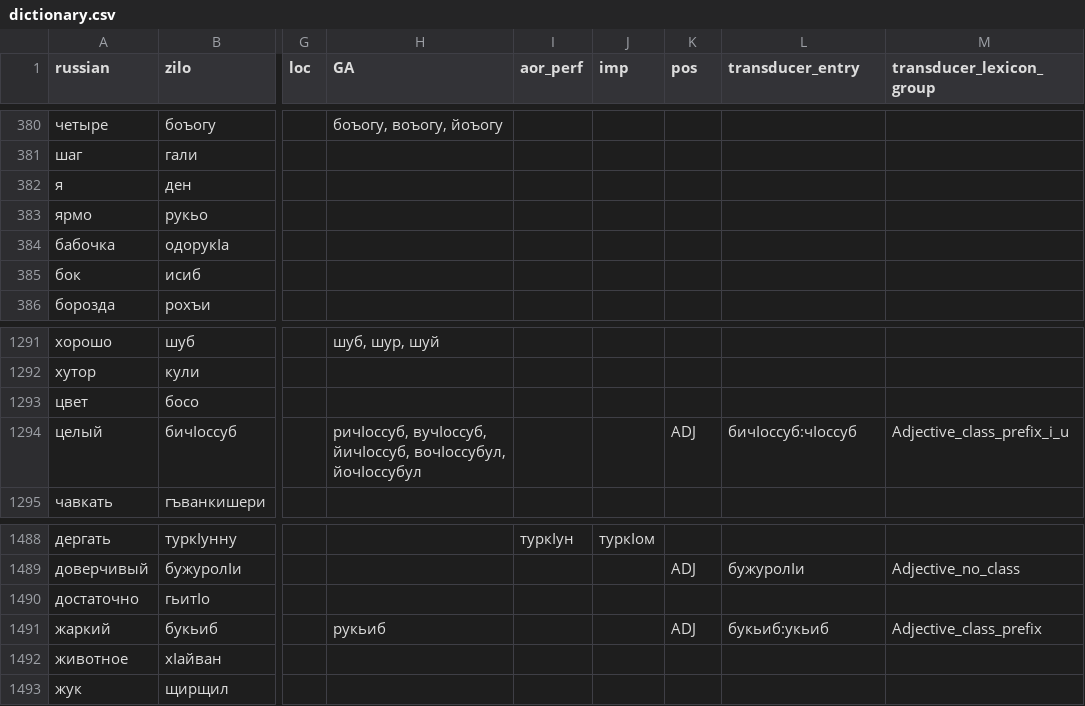
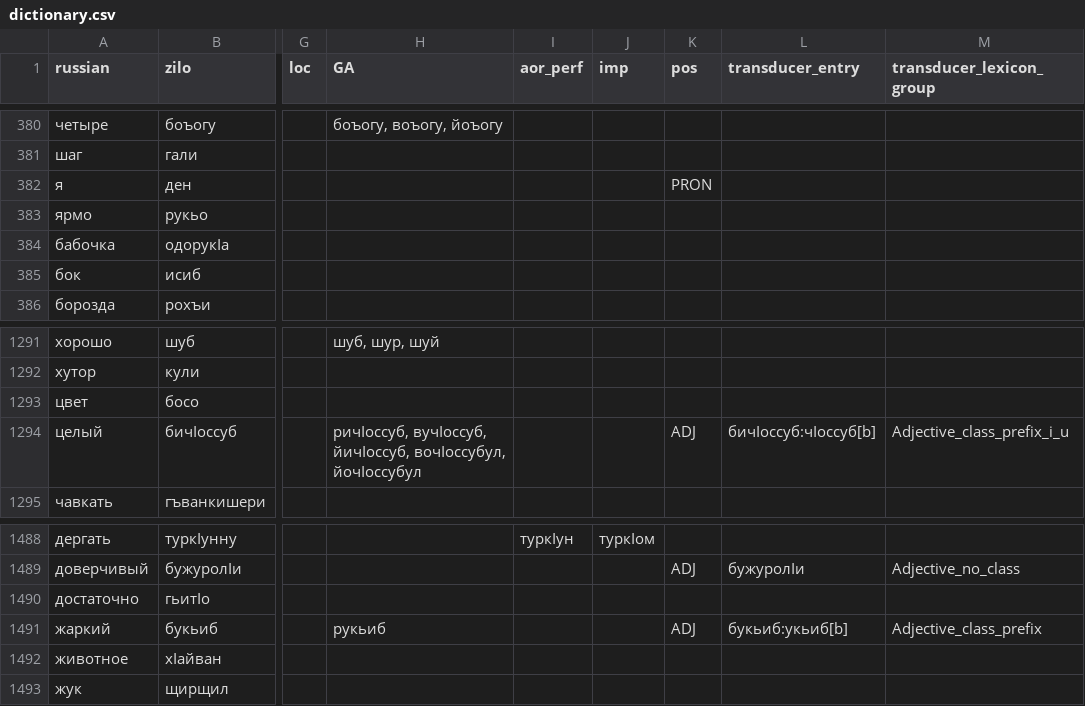
Before and after one commit to agricolamz/zilo_transducer, a CSV file: data/dictionary.csv, drawn as a sheet; only a part is shown, gaps mark what is left out; the diff covers the shown part only; the diff names each change by its address in the sheet, - before the commit and + after, or states it on an @@ line.

```diff
--- a/data/dictionary.csv
+++ b/data/dictionary.csv
-K382 (pos): (empty)
+K382 (pos): PRON
-L1294 (transducer_entry): бичӏоссуб:чӏоссуб
+L1294 (transducer_entry): бичӏоссуб:чӏоссуб[b]
-L1491 (transducer_entry): букьиб:укьиб
+L1491 (transducer_entry): букьиб:укьиб[b]
```
Also changed, not shown: 10 edited cells elsewhere in this file, 4 other files.
